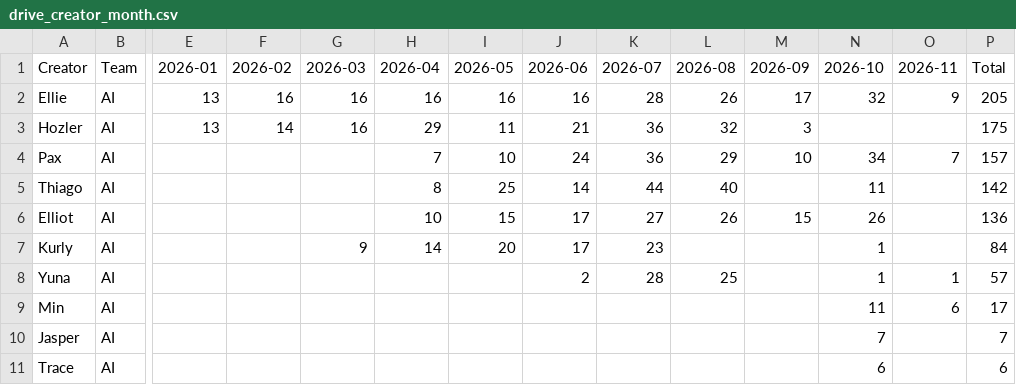
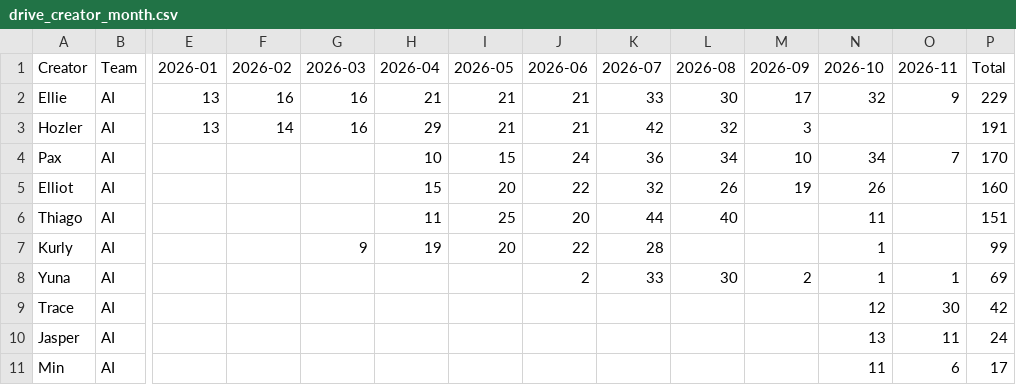
Before and after one commit to SCVN-Aaron/creative-tracker, a CSV file: data/drive_creator_month.csv, drawn as a sheet; only a part is shown, gaps mark what is left out; removed rows and columns are numbered as before the commit, all else as after; rows hold the shown columns only; the diff covers the shown part only; the diff names each change by its address in the sheet, - before the commit and + after, or states it on an @@ line.

```diff
--- a/data/drive_creator_month.csv
+++ b/data/drive_creator_month.csv
-H2 (2026-04): 16
+H2 (2026-04): 21
-I2 (2026-05): 16
+I2 (2026-05): 21
-J2 (2026-06): 16
+J2 (2026-06): 21
-K2 (2026-07): 28
+K2 (2026-07): 33
-L2 (2026-08): 26
+L2 (2026-08): 30
-P2 (Total): 205
+P2 (Total): 229
-I3 (2026-05): 11
+I3 (2026-05): 21
-K3 (2026-07): 36
+K3 (2026-07): 42
-P3 (Total): 175
+P3 (Total): 191
-H4 (2026-04): 7
+H4 (2026-04): 10
-I4 (2026-05): 10
+I4 (2026-05): 15
-L4 (2026-08): 29
+L4 (2026-08): 34
-P4 (Total): 157
+P4 (Total): 170
+row 5: Elliot | AI |  |  |  | 15 | 20 | 22 | 32 | 26 | 19 | 26 |  | 160
-H6 (2026-04): 8
+H6 (2026-04): 11
-J6 (2026-06): 14
+J6 (2026-06): 20
-P6 (Total): 142
+P6 (Total): 151
-row 6: Elliot | AI |  |  |  | 10 | 15 | 17 | 27 | 26 | 15 | 26 |  | 136
-H7 (2026-04): 14
+H7 (2026-04): 19
-J7 (2026-06): 17
+J7 (2026-06): 22
-K7 (2026-07): 23
+K7 (2026-07): 28
-P7 (Total): 84
+P7 (Total): 99
-K8 (2026-07): 28
+K8 (2026-07): 33
-L8 (2026-08): 25
+L8 (2026-08): 30
-M8 (2026-09): (empty)
+M8 (2026-09): 2
-P8 (Total): 57
+P8 (Total): 69
+row 9: Trace | AI |  |  |  |  |  |  |  |  |  | 12 | 30 | 42
+row 10: Jasper | AI |  |  |  |  |  |  |  |  |  | 13 | 11 | 24
-row 10: Jasper | AI |  |  |  |  |  |  |  |  |  | 7 |  | 7
-row 11: Trace | AI |  |  |  |  |  |  |  |  |  | 6 |  | 6
```
Also changed, not shown: 4 added rows, 4 removed rows and 18 edited cells elsewhere in this file, data/drive_creator_game.csv, data/drive_numbers.csv, 3 other files.
